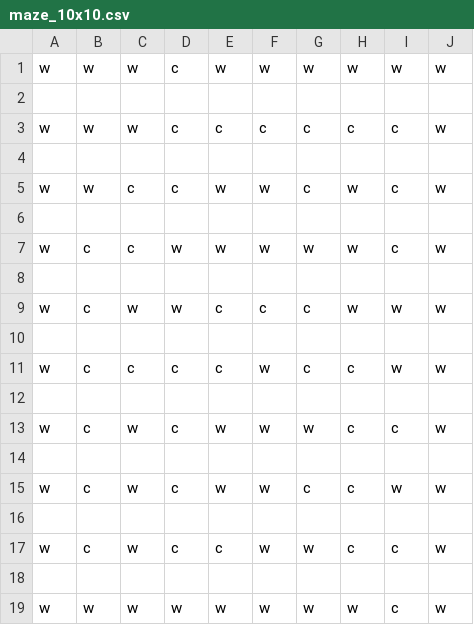
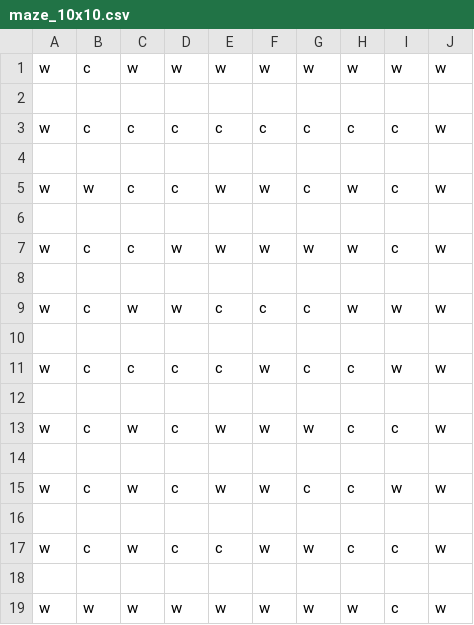
Before and after one commit to vanelozano7312/MazeSolver, a CSV file: static/mazes/maze_10x10.csv, drawn as a sheet.

```diff
--- a/static/mazes/maze_10x10.csv
+++ b/static/mazes/maze_10x10.csv
@@ -1,4 +1,4 @@
-w,w,w,c,w,w,w,w,w,w
+w,c,w,w,w,w,w,w,w,w
 
-w,w,w,c,c,c,c,c,c,w
+w,c,c,c,c,c,c,c,c,w
 
```
Also changed, not shown: 5 other files.
